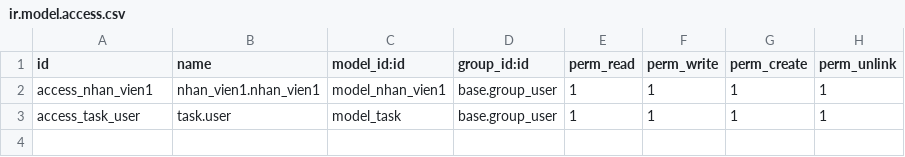
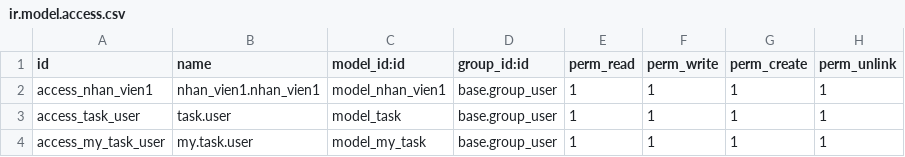
Before and after one commit to ambumin-c12/TTDN-15-05-N9, a CSV file: addons/quan_ly_cong_viec/security/ir.model.access.csv, drawn as a sheet.

```diff
--- a/addons/quan_ly_cong_viec/security/ir.model.access.csv
+++ b/addons/quan_ly_cong_viec/security/ir.model.access.csv
@@ -3 +3,2 @@ access_nhan_vien1,nhan_vien1.nhan_vien1,model_nhan_vien1,base.group_user,1,1,1,1
 access_task_user,task.user,model_task,base.group_user,1,1,1,1
+access_my_task_user,my.task.user,model_my_task,base.group_user,1,1,1,1
```
Also changed, not shown: 8 other files.
